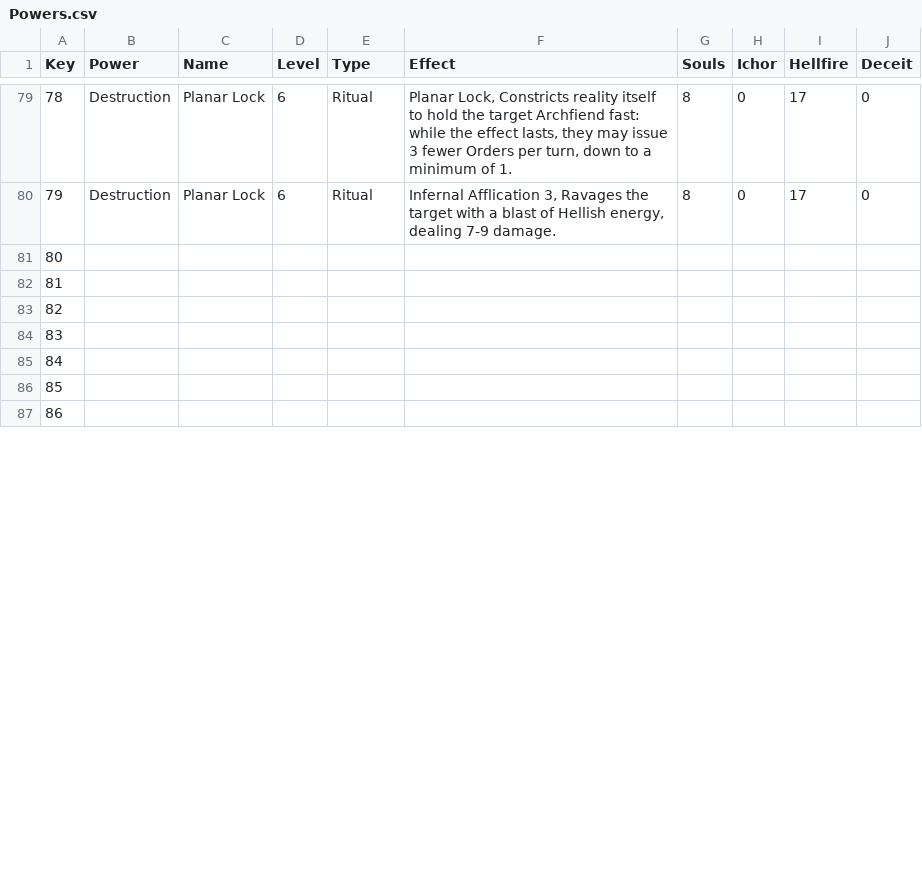
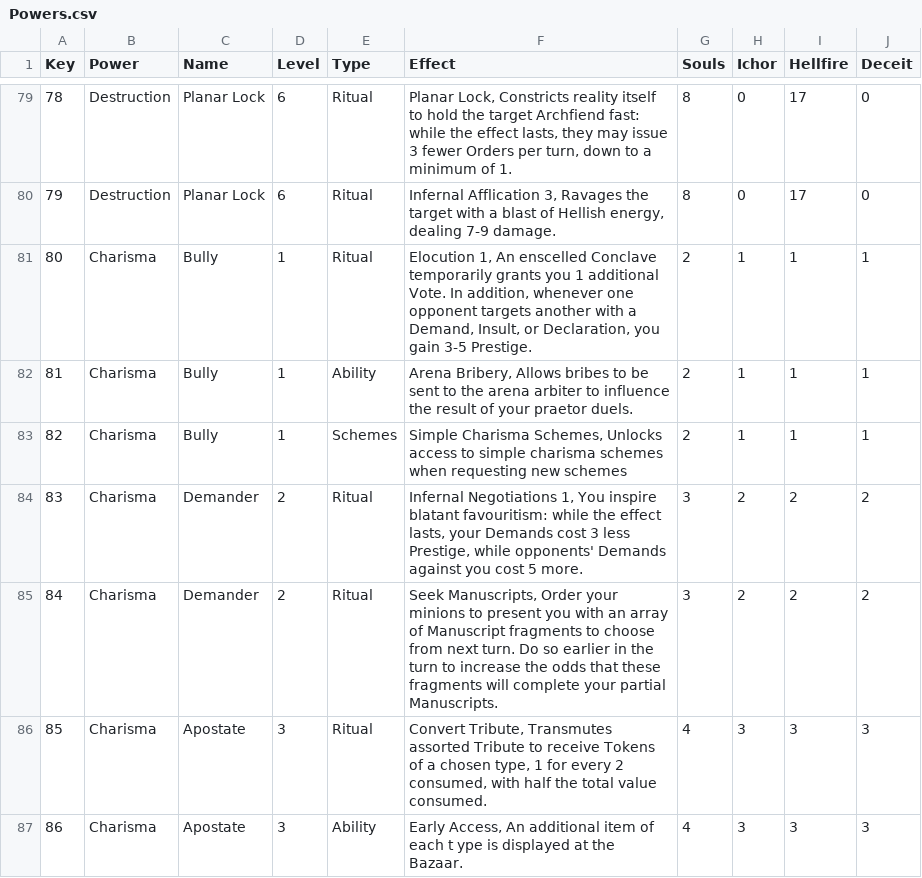
Before and after one commit to Eji1700/SoliumInfernum, a CSV file: Powers.csv, drawn as a sheet; only a part is shown, gaps mark what is left out; the diff covers the shown part only.

Commit message:
Finished charisma/powers

```diff
--- a/Powers.csv
+++ b/Powers.csv
@@ -80,8 +80,8 @@
 "79","Destruction","Planar Lock","6","Ritual","Infernal Afflication 3, Ravages the target with a blast of Hellish energy, dealing 7-9 damage.","8","0","17","0"
-"80",,,,,,,,,
-"81",,,,,,,,,
-"82",,,,,,,,,
-"83",,,,,,,,,
-"84",,,,,,,,,
-"85",,,,,,,,,
-"86",,,,,,,,,
+"80","Charisma","Bully","1","Ritual","Elocution 1, An enscelled Conclave temporarily grants you 1 additional Vote. In addition, whenever one opponent targets another with a Demand, Insult, or Declaration, you gain 3-5 Prestige.","2","1","1","1"
+"81","Charisma","Bully","1","Ability","Arena Bribery, Allows bribes to be sent to the arena arbiter to influence the result of your praetor duels.","2","1","1","1"
+"82","Charisma","Bully","1","Schemes","Simple Charisma Schemes, Unlocks access to simple charisma schemes when requesting new schemes","2","1","1","1"
+"83","Charisma","Demander","2","Ritual","Infernal Negotiations 1, You inspire blatant favouritism: while the effect lasts, your Demands cost 3 less Prestige, while opponents' Demands against you cost 5 more.","3","2","2","2"
+"84","Charisma","Demander","2","Ritual","Seek Manuscripts, Order your minions to present you with an array of Manuscript fragments to choose from next turn. Do so earlier in the turn to increase the odds that these fragments will complete your partial Manuscripts.","3","2","2","2"
+"85","Charisma","Apostate","3","Ritual","Convert Tribute, Transmutes assorted Tribute to receive Tokens of a chosen type, 1 for every 2 consumed, with half the total value consumed.","4","3","3","3"
+"86","Charisma","Apostate","3","Ability","Early Access, An additional item of each t ype is displayed at the Bazaar.","4","3","3","3"
```
Also changed, not shown: 2 removed rows and 100 edited cells elsewhere in this file.
